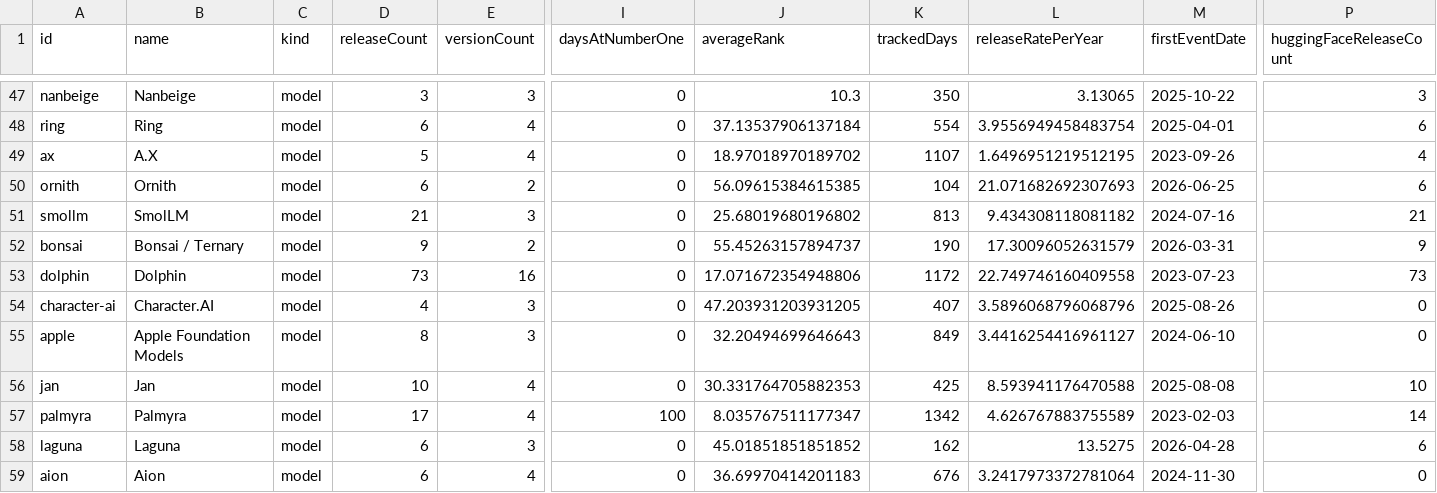
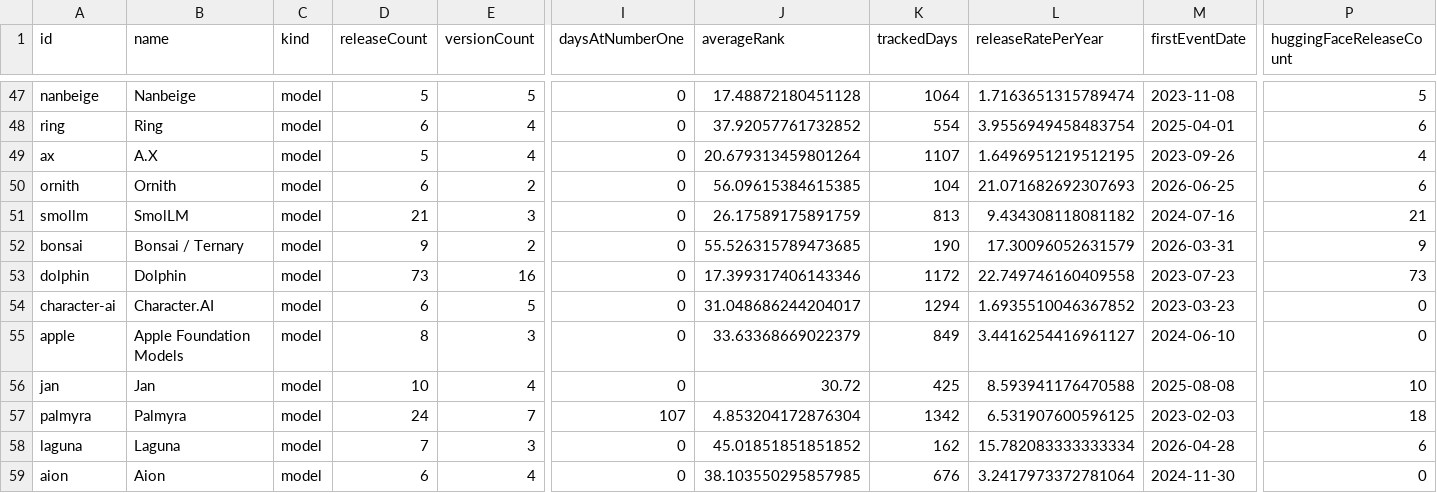
Before and after one commit to procrastinine/versionbench, a CSV file: data/family-stats.csv, drawn as a sheet; only a part is shown, gaps mark what is left out; the diff covers the shown part only; the diff names each change by its address in the sheet, - before the commit and + after, or states it on an @@ line.

```diff
--- a/data/family-stats.csv
+++ b/data/family-stats.csv
-D47 (releaseCount): 3
+D47 (releaseCount): 5
-E47 (versionCount): 3
+E47 (versionCount): 5
-J47 (averageRank): 10.3
+J47 (averageRank): 17.48872180451128
-K47 (trackedDays): 350
+K47 (trackedDays): 1064
-L47 (releaseRatePerYear): 3.13065
+L47 (releaseRatePerYear): 1.7163651315789474
-M47 (firstEventDate): 2025-10-22
+M47 (firstEventDate): 2023-11-08
-P47 (huggingFaceReleaseCount): 3
+P47 (huggingFaceReleaseCount): 5
-J48 (averageRank): 37.13537906137184
+J48 (averageRank): 37.92057761732852
-J49 (averageRank): 18.97018970189702
+J49 (averageRank): 20.679313459801264
-J51 (averageRank): 25.68019680196802
+J51 (averageRank): 26.17589175891759
-J52 (averageRank): 55.45263157894737
+J52 (averageRank): 55.526315789473685
-J53 (averageRank): 17.071672354948806
+J53 (averageRank): 17.399317406143346
-D54 (releaseCount): 4
+D54 (releaseCount): 6
-E54 (versionCount): 3
+E54 (versionCount): 5
-J54 (averageRank): 47.203931203931205
+J54 (averageRank): 31.048686244204017
-K54 (trackedDays): 407
+K54 (trackedDays): 1294
-L54 (releaseRatePerYear): 3.5896068796068796
+L54 (releaseRatePerYear): 1.6935510046367852
-M54 (firstEventDate): 2025-08-26
+M54 (firstEventDate): 2023-03-23
-J55 (averageRank): 32.20494699646643
+J55 (averageRank): 33.63368669022379
-J56 (averageRank): 30.331764705882353
+J56 (averageRank): 30.72
-D57 (releaseCount): 17
+D57 (releaseCount): 24
-E57 (versionCount): 4
+E57 (versionCount): 7
-I57 (daysAtNumberOne): 100
+I57 (daysAtNumberOne): 107
-J57 (averageRank): 8.035767511177347
+J57 (averageRank): 4.853204172876304
-L57 (releaseRatePerYear): 4.626767883755589
+L57 (releaseRatePerYear): 6.531907600596125
-P57 (huggingFaceReleaseCount): 14
+P57 (huggingFaceReleaseCount): 18
-D58 (releaseCount): 6
+D58 (releaseCount): 7
-L58 (releaseRatePerYear): 13.5275
+L58 (releaseRatePerYear): 15.782083333333334
-J59 (averageRank): 36.69970414201183
+J59 (averageRank): 38.103550295857985
```
Also changed, not shown: 59 edited cells elsewhere in this file, data/sources.csv, 32 other files.
